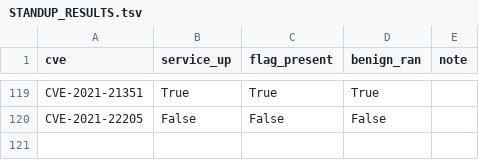
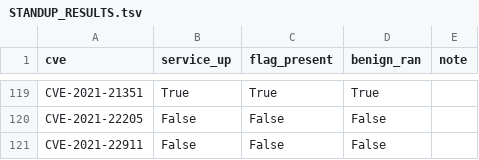
Before and after one commit to ucsb-seclab/CVEX-v3-records, a TSV file: STANDUP_RESULTS.tsv, drawn as a sheet; only a part is shown, gaps mark what is left out; the diff names each change by its address in the sheet, - before the commit and + after, or states it on an @@ line.

Commit message:
standup CVE-2021-22911 (ready=no)

```diff
--- a/STANDUP_RESULTS.tsv
+++ b/STANDUP_RESULTS.tsv
+row 121: CVE-2021-22911 | False | False | False
```
Also changed, not shown: 1 other file.
